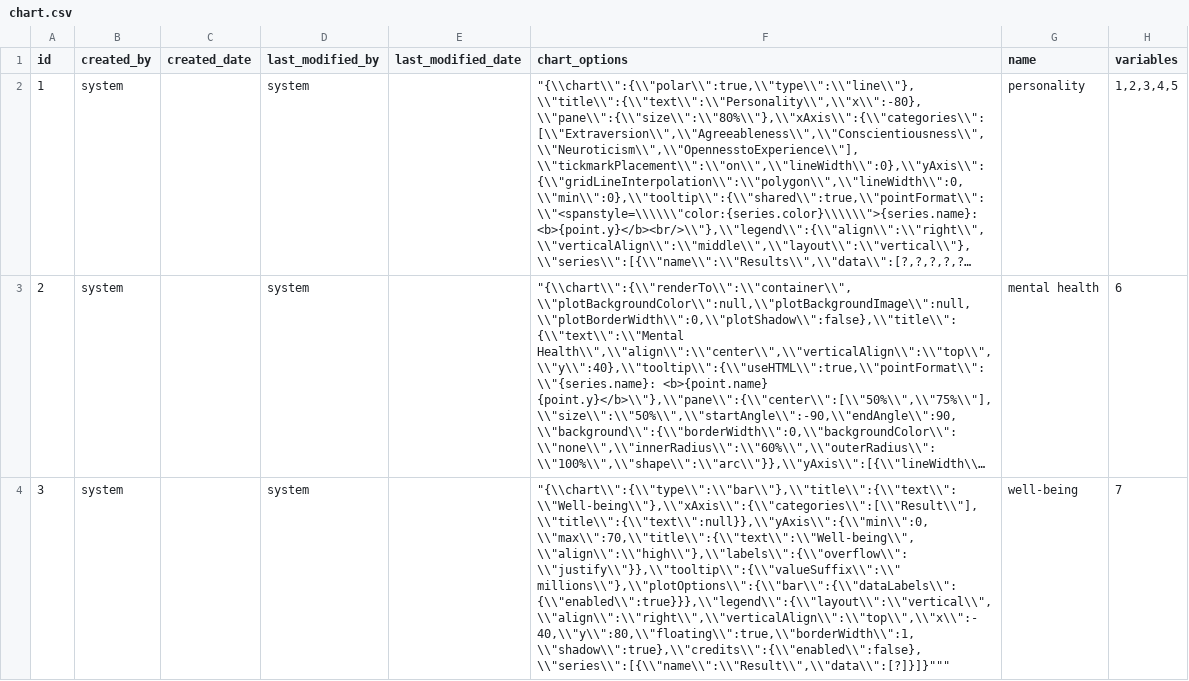
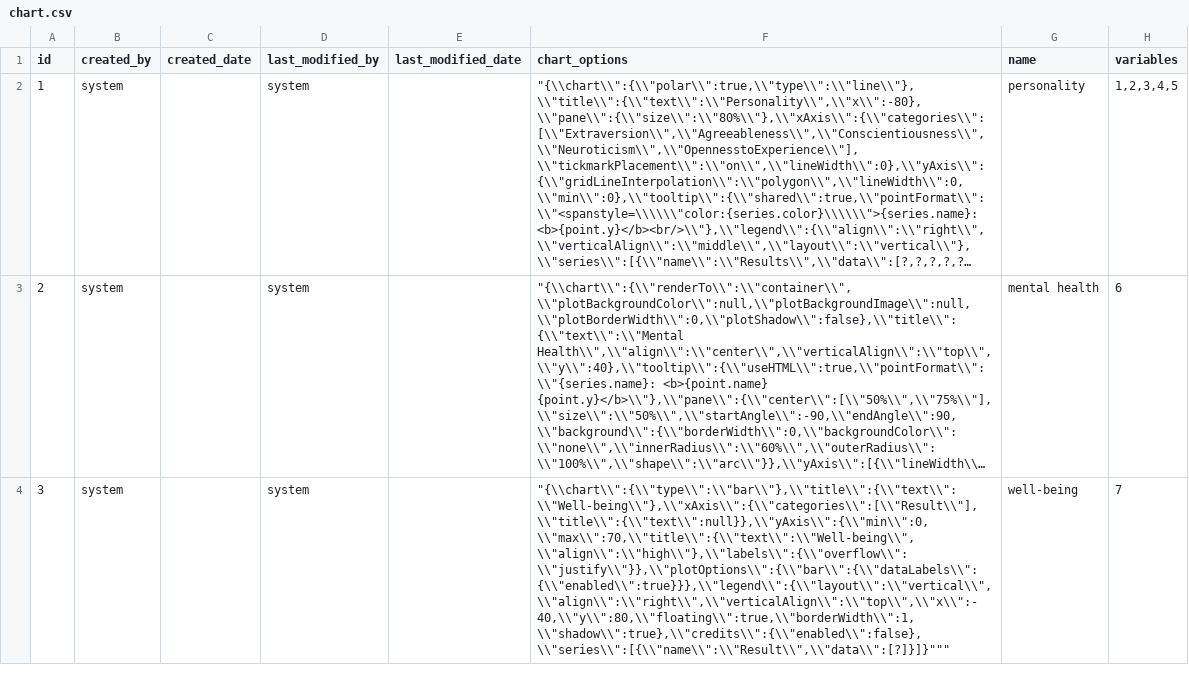
Before and after one commit to yetsen/mental-health-app, a CSV file: src/main/resources/config/liquibase/data/chart.csv, drawn as a sheet; long unchanged cells end in …; the diff names each change by its address in the sheet, - before the commit and + after, or states it on an @@ line.

```diff
--- a/src/main/resources/config/liquibase/data/chart.csv
+++ b/src/main/resources/config/liquibase/data/chart.csv
-F4 (chart_options): "{\\chart\\":{\\"type\\":\\"bar\\"},\\"title\\":{\\"text\\":\\"Well-being\\"},\\"xAxis\\":{\\"categories\\":[\\"Result\\"],\\"title\\":{\\"text\\":null}},\\"yAxis\\":{\\"min\\":0,\\"max\\":70,\\"title\\":{\\"text\\":\\"Well-being\\",\\"align\\":\\"high\\"},\\"labels\\":{\\"overflow\\":\\"justify\\"}},\\"tooltip\\":{\\"valueSuffix\\":\\" millions\\"},\\"plotOptions\\":{\\"bar\\":{\\"dataLabels\\":{\\"enabled\\":true}}},\\"legend\\":{\\"layout\\":\\"vertical\\",\\"align\\":\\"right\\",\\"verticalAlign\\":\\"top\\",\\"x\\":-40,\\"y\\":80,\\"floating\\":true,\\"borderWidth\\":1,\\"shadow\\":true},\\"credits\\":{\\"enabled\\":false},\\"series\\":[{\\"name\\":\\"Result\\",\\"data\\":[?]}]}"""
+F4 (chart_options): "{\\chart\\":{\\"type\\":\\"bar\\"},\\"title\\":{\\"text\\":\\"Well-being\\"},\\"xAxis\\":{\\"categories\\":[\\"Result\\"],\\"title\\":{\\"text\\":null}},\\"yAxis\\":{\\"min\\":0,\\"max\\":70,\\"title\\":{\\"text\\":\\"Well-being\\",\\"align\\":\\"high\\"},\\"labels\\":{\\"overflow\\":\\"justify\\"}},\\"plotOptions\\":{\\"bar\\":{\\"dataLabels\\":{\\"enabled\\":true}}},\\"legend\\":{\\"layout\\":\\"vertical\\",\\"align\\":\\"right\\",\\"verticalAlign\\":\\"top\\",\\"x\\":-40,\\"y\\":80,\\"floating\\":true,\\"borderWidth\\":1,\\"shadow\\":true},\\"credits\\":{\\"enabled\\":false},\\"series\\":[{\\"name\\":\\"Result\\",\\"data\\":[?]}]}"""
```
Also changed, not shown: src/main/resources/config/liquibase/data/formula.csv.
